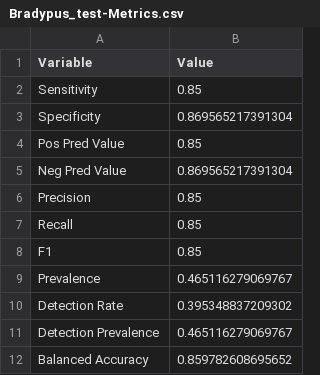
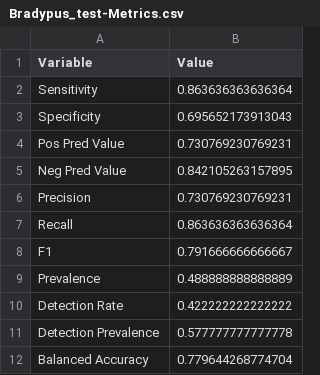
Before and after one commit to sagesteppe/StrategizingGermplasmCollections, a CSV file: results/SDM/Evaluation/Bradypus_test-Metrics.csv, drawn as a sheet.

```diff
--- a/results/SDM/Evaluation/Bradypus_test-Metrics.csv
+++ b/results/SDM/Evaluation/Bradypus_test-Metrics.csv
@@ -1,12 +1,12 @@
 "Variable","Value"
-"Sensitivity",0.85
-"Specificity",0.869565217391304
-"Pos Pred Value",0.85
-"Neg Pred Value",0.869565217391304
-"Precision",0.85
-"Recall",0.85
-"F1",0.85
-"Prevalence",0.465116279069767
-"Detection Rate",0.395348837209302
-"Detection Prevalence",0.465116279069767
-"Balanced Accuracy",0.859782608695652
+"Sensitivity",0.863636363636364
+"Specificity",0.695652173913043
+"Pos Pred Value",0.730769230769231
+"Neg Pred Value",0.842105263157895
+"Precision",0.730769230769231
+"Recall",0.863636363636364
+"F1",0.791666666666667
+"Prevalence",0.488888888888889
+"Detection Rate",0.422222222222222
+"Detection Prevalence",0.577777777777778
+"Balanced Accuracy",0.779644268774704
```
Also changed, not shown: results/SDM/Model/Bradypus_test-Coefficients.csv, 9 other files.
